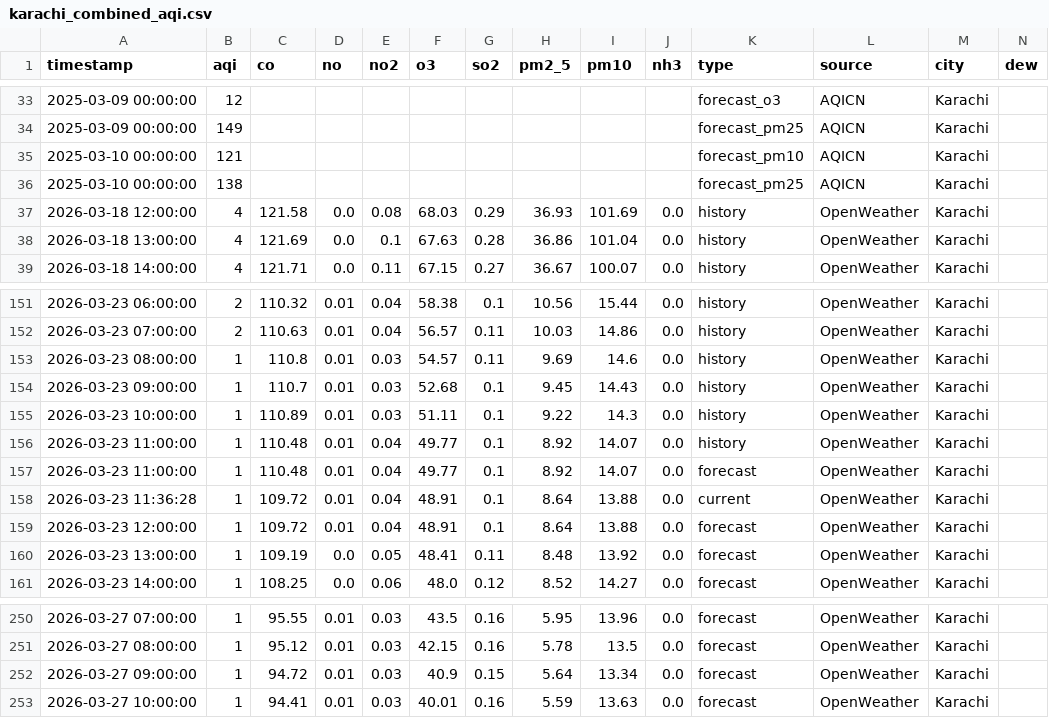
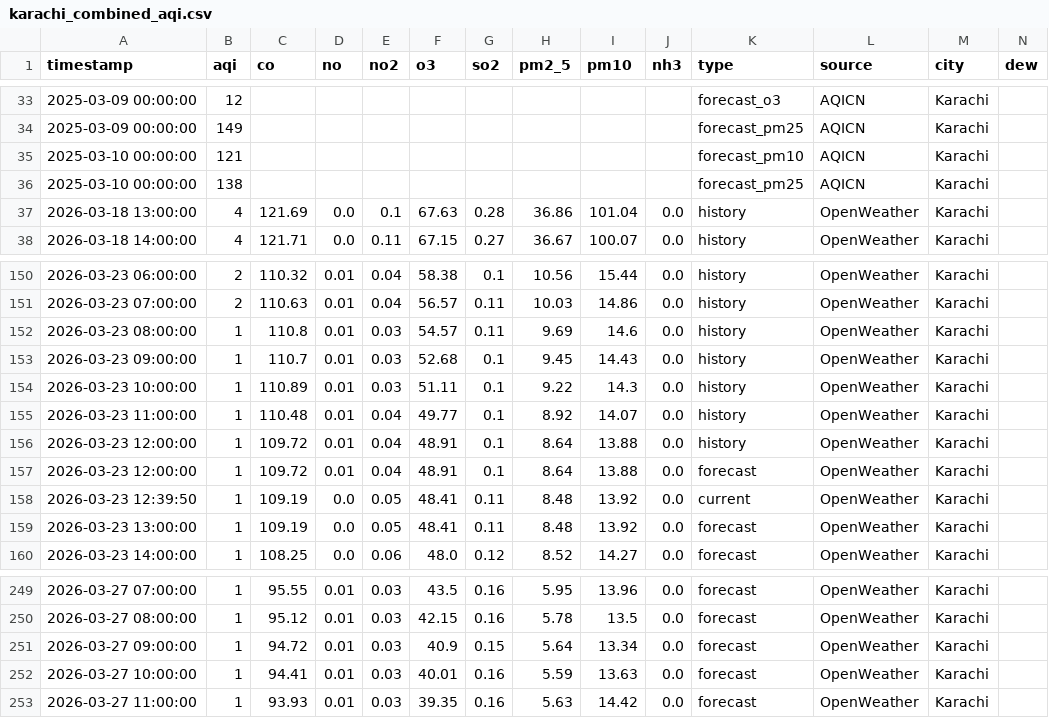
Before and after one commit to Javeria-Motiwala/AQI, a CSV file: data/karachi_combined_aqi.csv, drawn as a sheet; only a part is shown, gaps mark what is left out; removed rows and columns are numbered as before the commit, all else as after; rows hold the shown columns only; the diff names each change by its address in the sheet, - before the commit and + after, or states it on an @@ line.

```diff
--- a/data/karachi_combined_aqi.csv
+++ b/data/karachi_combined_aqi.csv
-row 37: 2026-03-18 12:00:00 | 4 | 121.58 | 0.0 | 0.08 | 68.03 | 0.29 | 36.93 | 101.69 | 0.0 | history | OpenWeather | Karachi
-row 157: 2026-03-23 11:00:00 | 1 | 110.48 | 0.01 | 0.04 | 49.77 | 0.1 | 8.92 | 14.07 | 0.0 | forecast | OpenWeather | Karachi
-A156 (timestamp): 2026-03-23 11:36:28
+A156 (timestamp): 2026-03-23 12:00:00
-K156 (type): current
+K156 (type): history
+row 158: 2026-03-23 12:39:50 | 1 | 109.19 | 0.0 | 0.05 | 48.41 | 0.11 | 8.48 | 13.92 | 0.0 | current | OpenWeather | Karachi
+row 253: 2026-03-27 11:00:00 | 1 | 93.93 | 0.01 | 0.03 | 39.35 | 0.16 | 5.63 | 14.42 | 0.0 | forecast | OpenWeather | Karachi
```
Also changed, not shown: data/islamabad_combined_aqi.csv, data/lahore_combined_aqi.csv, 1 other file.
